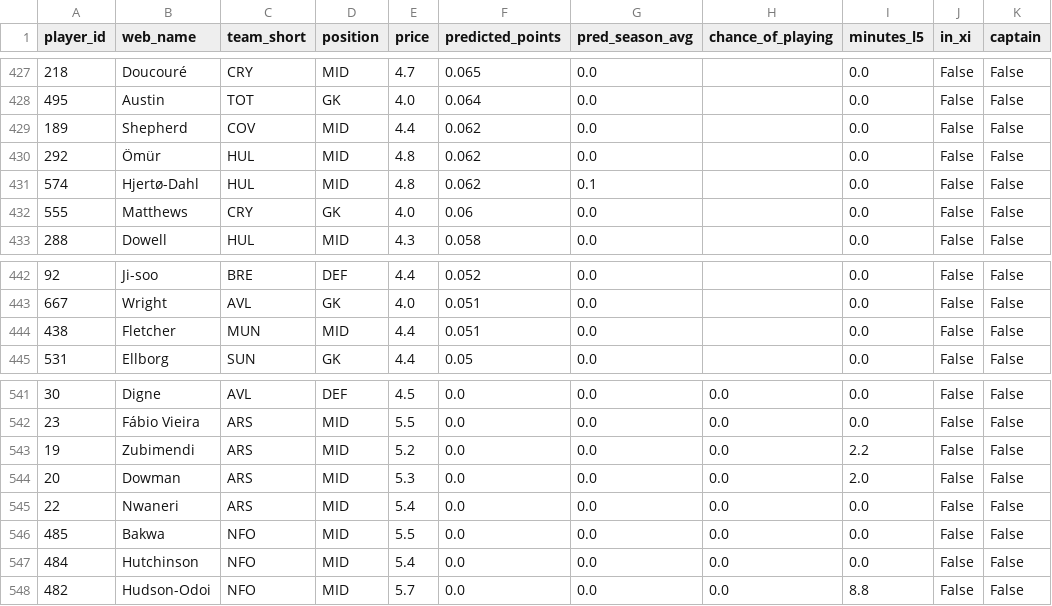
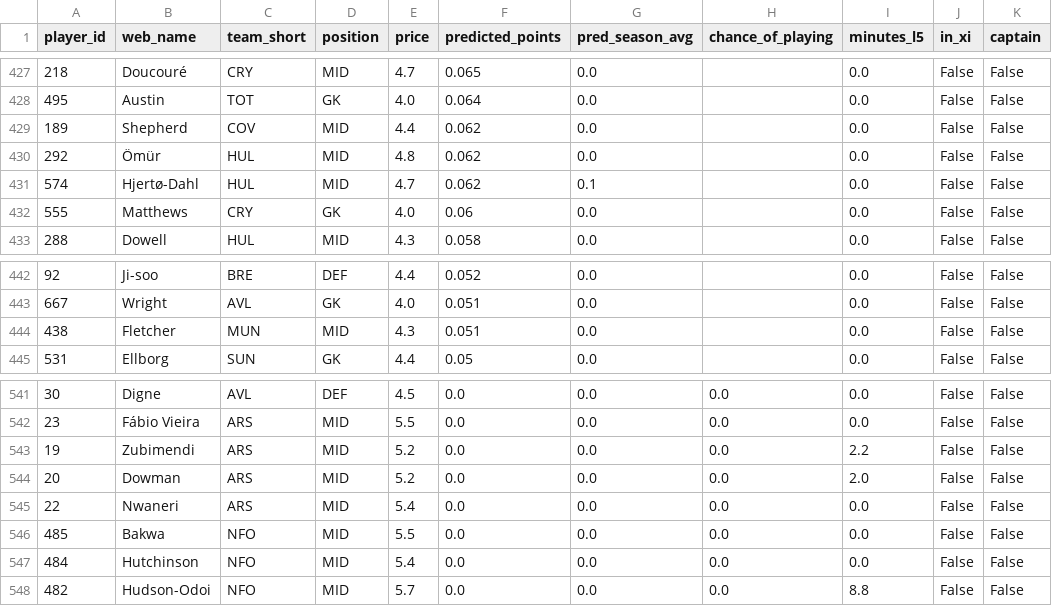
Before and after one commit to andrewkwon0804-web/fpl-analyzer, a CSV file: reports/ledger/2026-27-gw11.csv, drawn as a sheet; only a part is shown, gaps mark what is left out; the diff covers the shown part only; the diff names each change by its address in the sheet, - before the commit and + after, or states it on an @@ line.

```diff
--- a/reports/ledger/2026-27-gw11.csv
+++ b/reports/ledger/2026-27-gw11.csv
-E431 (price): 4.8
+E431 (price): 4.7
-E444 (price): 4.4
+E444 (price): 4.3
-E544 (price): 5.3
+E544 (price): 5.2
```
Also changed, not shown: 7 added rows, 7 removed rows and 1 edited cell elsewhere in this file, reports/live/horizon_predictions.csv, reports/live/next_gameweek_predictions.csv, 8 other files.
